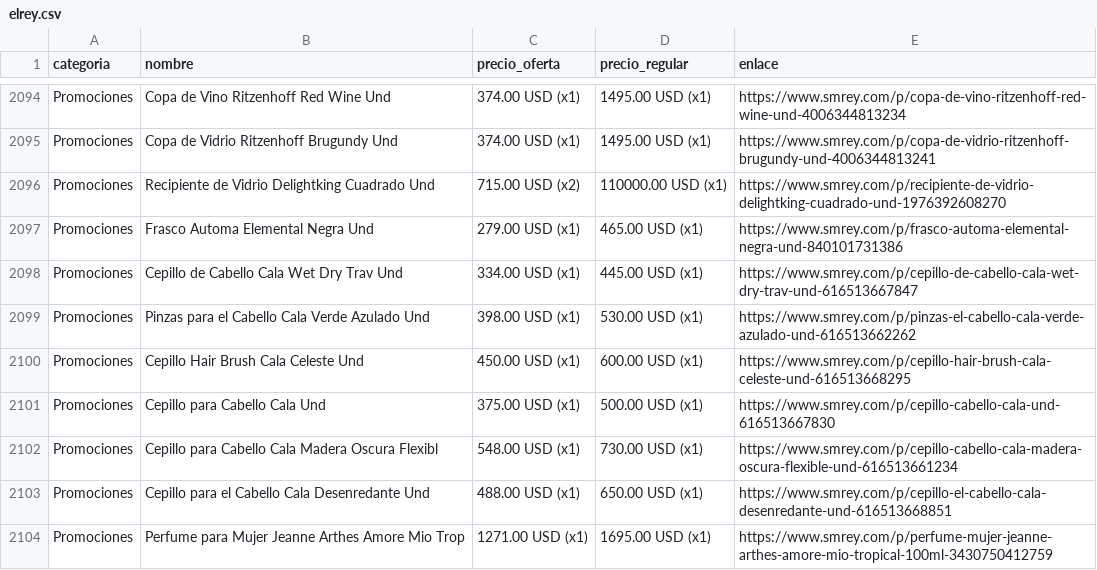
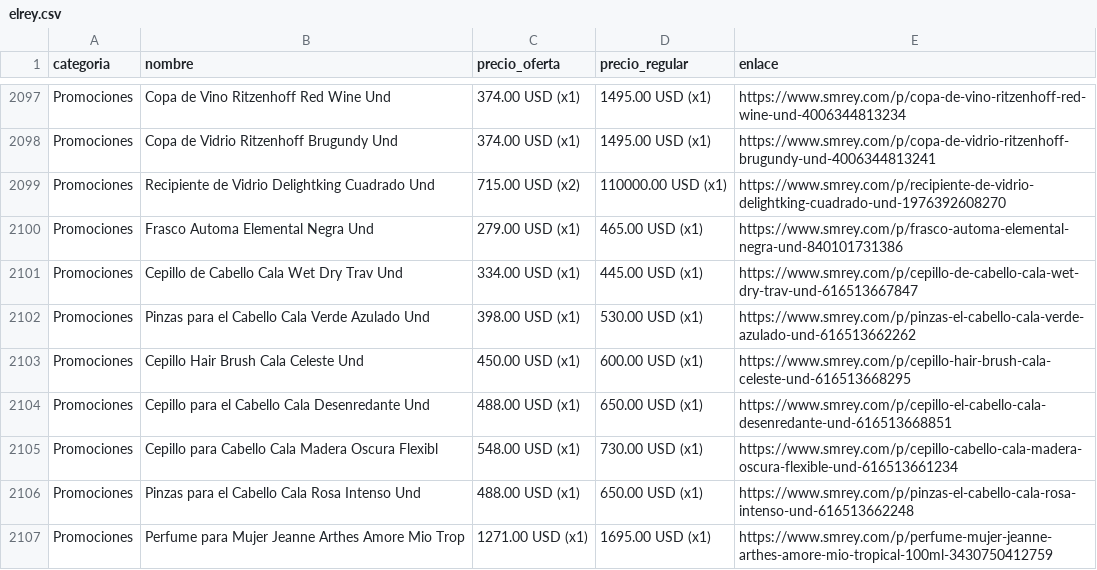
Before and after one commit to wayan-gg/precios, a CSV file: data/elrey.csv, drawn as a sheet; only a part is shown, gaps mark what is left out; the diff covers the shown part only.

```diff
--- a/data/elrey.csv
+++ b/data/elrey.csv
@@ -2100,5 +2103,5 @@ Promociones,Pinzas para el Cabello Cala Verde Azulado Und,398.00 USD (x1),530.00
 Promociones,Cepillo Hair Brush Cala Celeste Und,450.00 USD (x1),600.00 USD (x1),https://www.smrey.com/p/cepillo-hair-brush-cala-celeste-und-616513668295
-Promociones,Cepillo para Cabello Cala Und,375.00 USD (x1),500.00 USD (x1),https://www.smrey.com/p/cepillo-cabello-cala-und-616513667830
-Promociones,Cepillo para Cabello Cala Madera Oscura Flexibl,548.00 USD (x1),730.00 USD (x1),https://www.smrey.com/p/cepillo-cabello-cala-madera-oscura-flexible-und-616513661234
 Promociones,Cepillo para el Cabello Cala Desenredante Und,488.00 USD (x1),650.00 USD (x1),https://www.smrey.com/p/cepillo-el-cabello-cala-desenredante-und-616513668851
+Promociones,Cepillo para Cabello Cala Madera Oscura Flexibl,548.00 USD (x1),730.00 USD (x1),https://www.smrey.com/p/cepillo-cabello-cala-madera-oscura-flexible-und-616513661234
+Promociones,Pinzas para el Cabello Cala Rosa Intenso Und,488.00 USD (x1),650.00 USD (x1),https://www.smrey.com/p/pinzas-el-cabello-cala-rosa-intenso-und-616513662248
 Promociones,Perfume para Mujer Jeanne Arthes Amore Mio Trop,1271.00 USD (x1),1695.00 USD (x1),https://www.smrey.com/p/perfume-mujer-jeanne-arthes-amore-mio-tropical-100ml-3430750412759
```
Also changed, not shown: 6 added rows, 3 removed rows, 70 moved rows and 34 edited cells elsewhere in this file, data/machetazo.csv, 3 other files.
